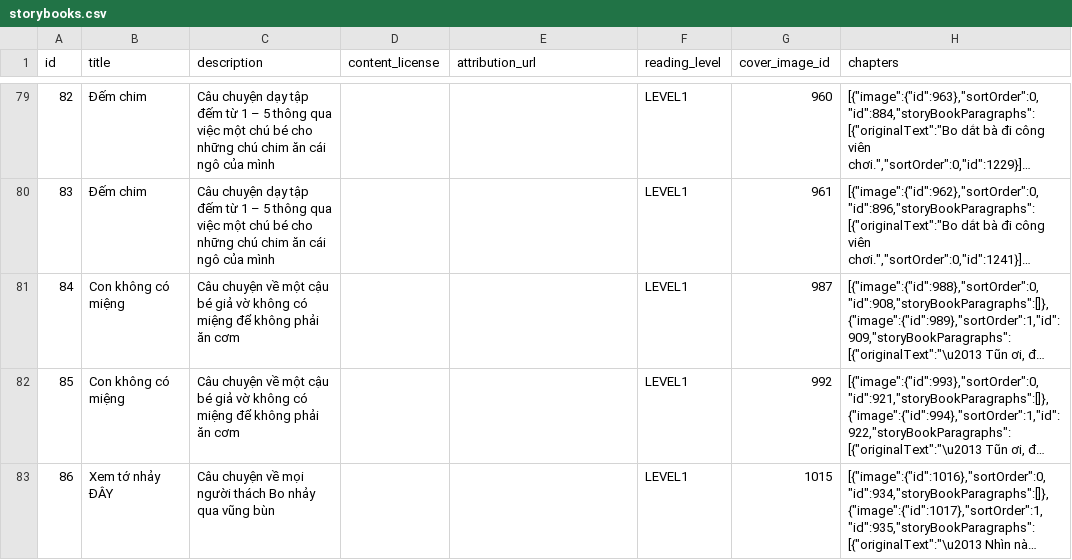
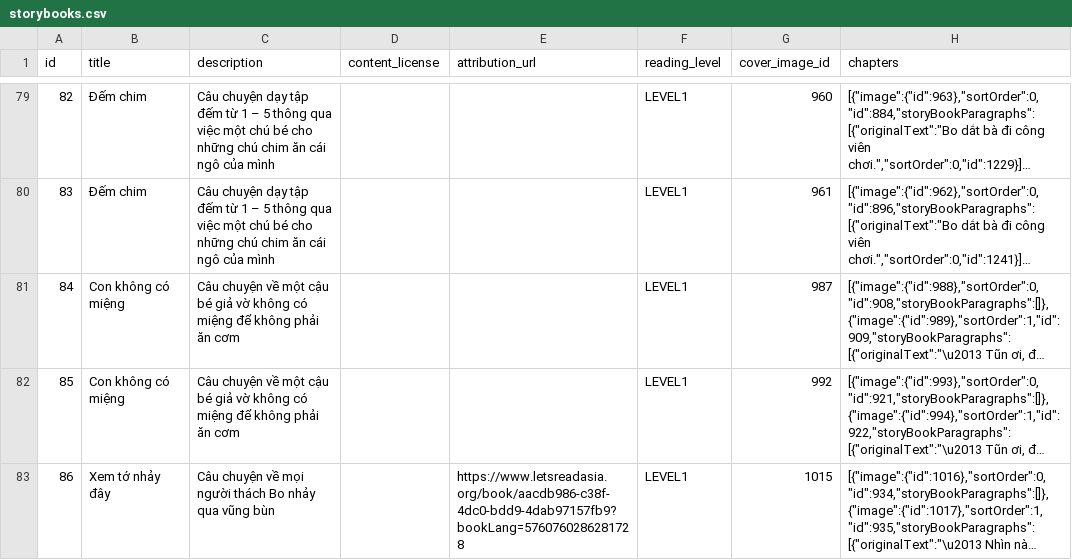
Before and after one commit to elimu-ai/webapp-lfs, a CSV file: lang-VIE/storybooks.csv, drawn as a sheet; only a part is shown, gaps mark what is left out; long unchanged cells end in …; the diff covers the shown part only; the diff names each change by its address in the sheet, - before the commit and + after, or states it on an @@ line.

```diff
--- a/lang-VIE/storybooks.csv
+++ b/lang-VIE/storybooks.csv
-B83 (title): Xem tớ nhảy ĐÂY
+B83 (title): Xem tớ nhảy đây
-E83 (attribution_url): (empty)
+E83 (attribution_url): https://www.letsreadasia.org/book/aacdb986-c38f-4dc0-bdd9-4dab97157fb9?bookLang=5760760286281728
```
Also changed, not shown: 2 added rows and 5 edited cells elsewhere in this file, lang-ENG/images.csv, lang-HIN/words.csv, 20 other files.
